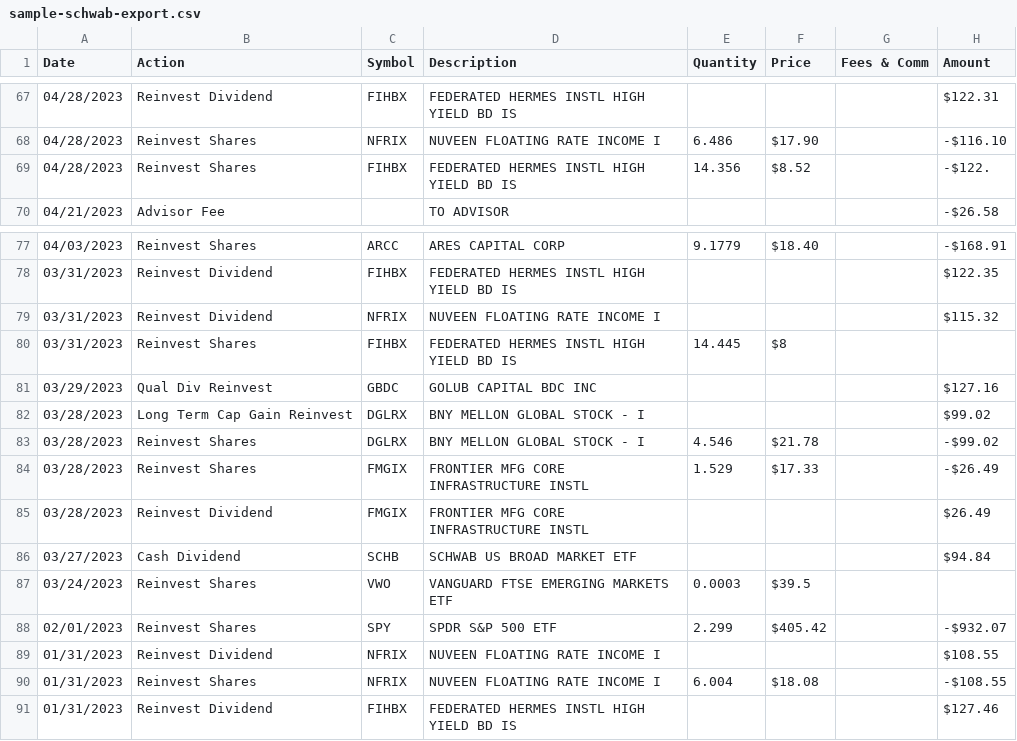
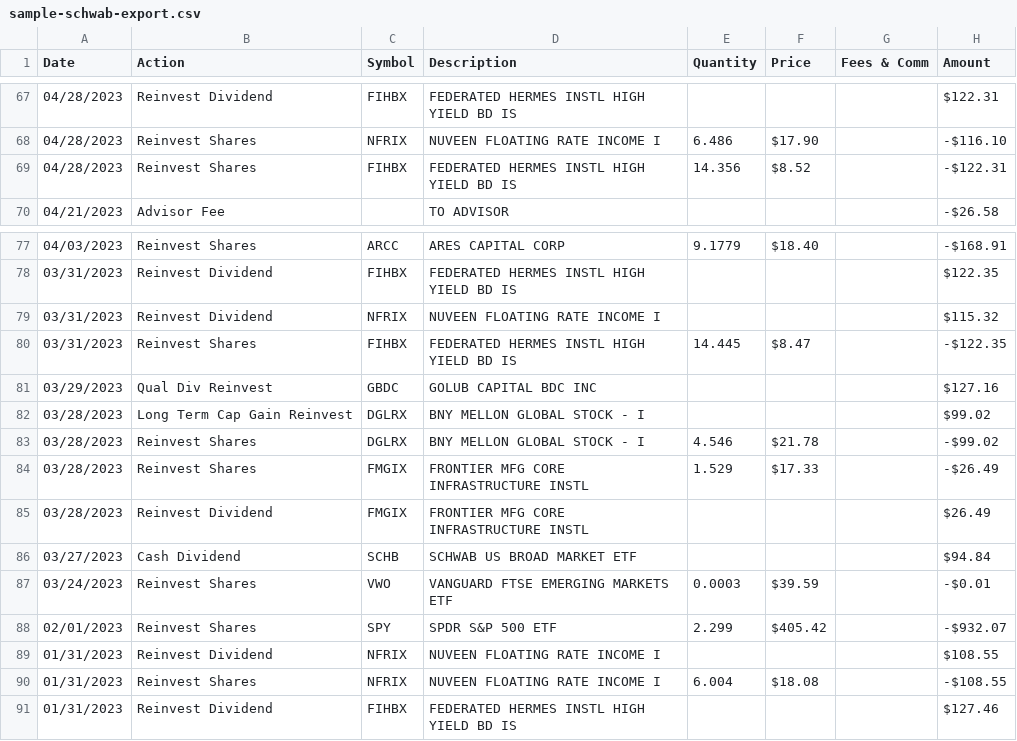
Before and after one commit to cocodmdr/Export-To-Ghostfolio, a CSV file: sample-schwab-export.csv, drawn as a sheet; only a part is shown, gaps mark what is left out.

Commit message:
Fix Schwab sample export (removed too many field)

```diff
--- a/sample-schwab-export.csv
+++ b/sample-schwab-export.csv
@@ -68,3 +68,3 @@ Date,Action,Symbol,Description,Quantity,Price,Fees & Comm,Amount
 04/28/2023,Reinvest Shares,NFRIX,NUVEEN FLOATING RATE INCOME I,6.486,$17.90,,-$116.10
-04/28/2023,Reinvest Shares,FIHBX,FEDERATED HERMES INSTL HIGH YIELD BD IS,14.356,$8.52,,-$122.
+04/28/2023,Reinvest Shares,FIHBX,FEDERATED HERMES INSTL HIGH YIELD BD IS,14.356,$8.52,,-$122.31
 04/21/2023,Advisor Fee,,TO ADVISOR,,,,-$26.58
@@ -79,3 +79,3 @@ Date,Action,Symbol,Description,Quantity,Price,Fees & Comm,Amount
 03/31/2023,Reinvest Dividend,NFRIX,NUVEEN FLOATING RATE INCOME I,,,,$115.32
-03/31/2023,Reinvest Shares,FIHBX,FEDERATED HERMES INSTL HIGH YIELD BD IS,14.445,$8
+03/31/2023,Reinvest Shares,FIHBX,FEDERATED HERMES INSTL HIGH YIELD BD IS,14.445,$8.47,,-$122.35
 03/29/2023,Qual Div Reinvest,GBDC,GOLUB CAPITAL BDC INC,,,,$127.16
@@ -86,3 +86,3 @@ Date,Action,Symbol,Description,Quantity,Price,Fees & Comm,Amount
 03/27/2023,Cash Dividend,SCHB,SCHWAB US BROAD MARKET ETF,,,,$94.84
-03/24/2023,Reinvest Shares,VWO,VANGUARD FTSE EMERGING MARKETS ETF,0.0003,$39.5
+03/24/2023,Reinvest Shares,VWO,VANGUARD FTSE EMERGING MARKETS ETF,0.0003,$39.59,,-$0.01
 02/01/2023,Reinvest Shares,SPY,SPDR S&P 500 ETF,2.299,$405.42,,-$932.07
```
